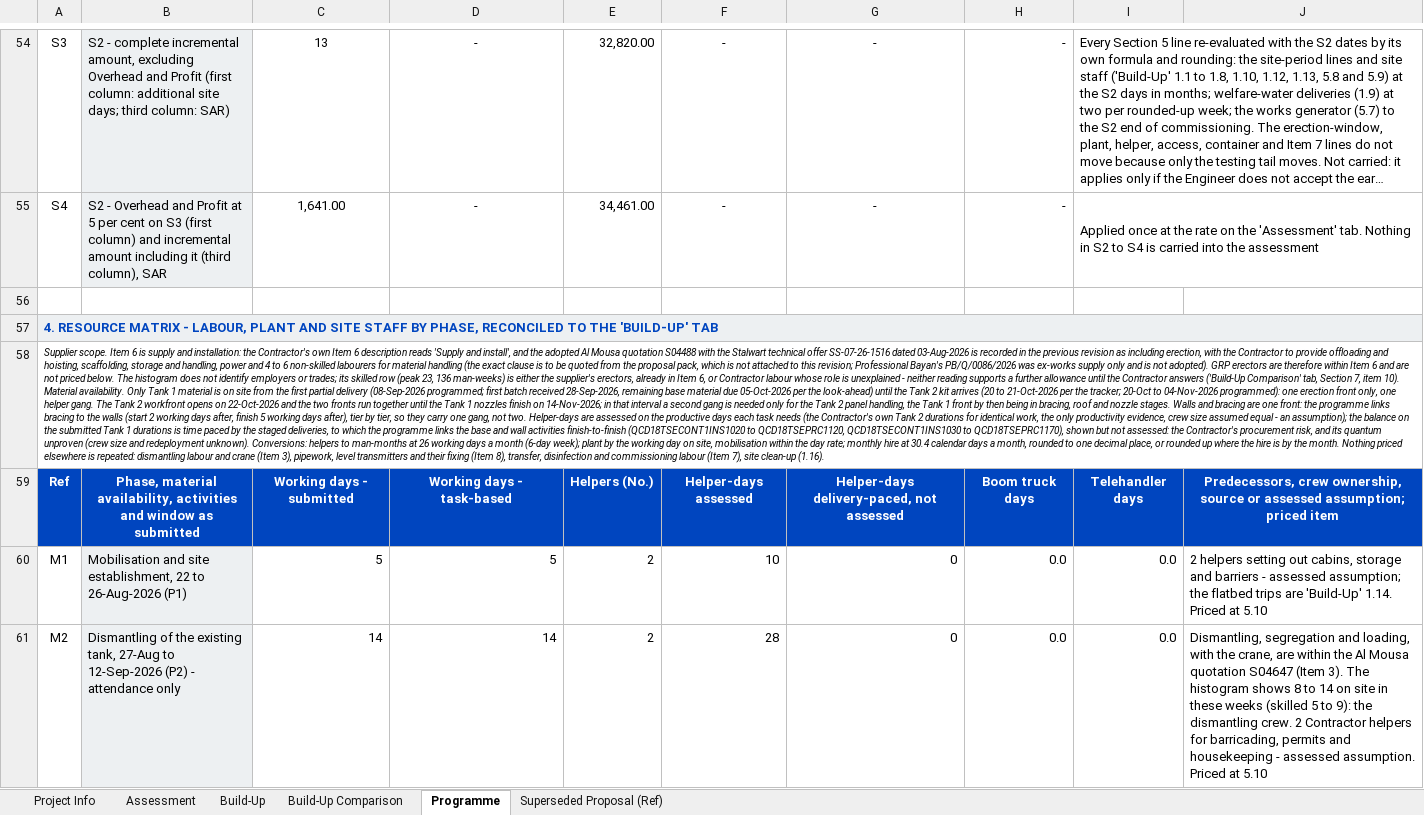
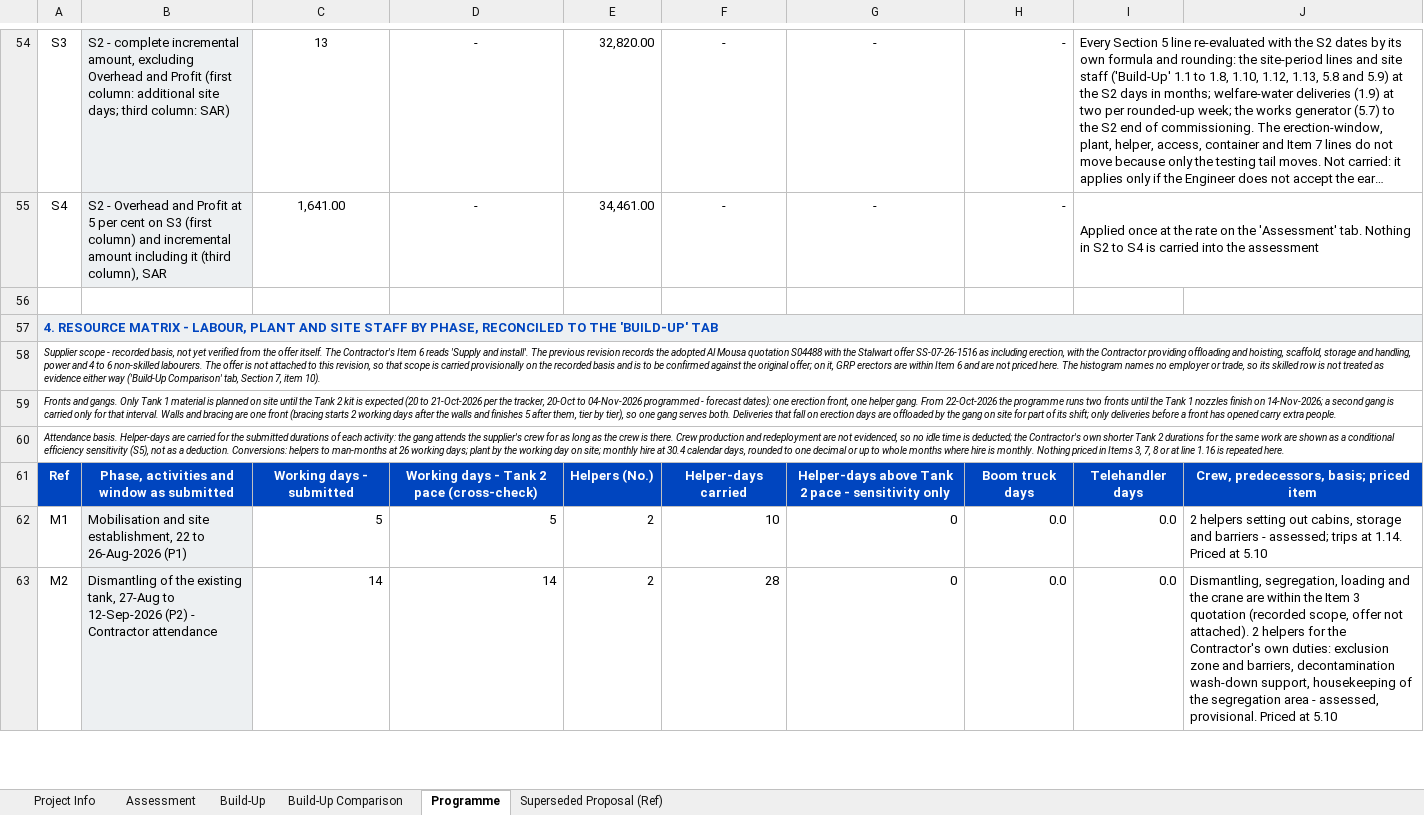
Before and after one commit to Alaa-els/Python, an Excel workbook: deliverables/RFP-027/Qiddiya - TSE Irrigation Storage Tanks - Cost Assessment - Rev 02 - 30 Sep 2026.xlsx, sheet Programme, drawn as a sheet; only a part is shown, gaps mark what is left out; long unchanged cells end in …; values as stored, in another font and other column widths than the file's, no borders; addresses are those after the commit; the diff covers the shown part only; the diff names each change by its address in the sheet, - before the commit and + after, or states it on an @@ line.

```diff
--- a/deliverables/RFP-027/Qiddiya - TSE Irrigation Storage Tanks - Cost Assessment - Rev 02 - 30 Sep 2026.xlsx (sheet Programme)
+++ b/deliverables/RFP-027/Qiddiya - TSE Irrigation Storage Tanks - Cost Assessment - Rev 02 - 30 Sep 2026.xlsx (sheet Programme)
-A58: Supplier scope. Item 6 is supply and installation: the Contractor's own Item 6 description reads 'Supply and install', and the adopted Al Mousa quotation S04488 with the Stalwart technical offer SS-07-26-1516 dated 03-Aug-2026 is recorded in the previous revision as including erection, with the Contractor to provide offloading and hoisting, scaffolding, storage and handling, power and 4 to 6 non-skilled labourers for material handling (the exact clause is to be quoted from the proposal pack, which is not attached to this revision; Professional Bayan's PB/Q/0086/2026 was ex-works supply only and is not adopted). GRP erectors are therefore within Item 6 and are not priced below. The histogram does not identify employers or trades; its skilled row (peak 23, 136 man-weeks) is either the supplier's erectors, already in Item 6, or Contractor labour whose role is unexplained - neither reading supports a further allowance until the Contractor answers ('Build-Up Comparison' tab, Section 7, item 10). Material availability. Only Tank 1 material is on site from the first partial delivery (08-Sep-2026 programmed; first batch received 28-Sep-2026, remaining base material due 05-Oct-2026 per the look-ahead) until the Tank 2 kit arrives (20 to 21-Oct-2026 per the tracker; 20-Oct to 04-Nov-2026 programmed): one erection front only, one helper gang. The Tank 2 workfront opens on 22-Oct-2026 and the two fronts run together until the Tank 1 nozzles finish on 14-Nov-2026; in that interval a second gang is needed only for the Tank 2 panel handling, the Tank 1 front by then being in bracing, roof and nozzle stages. Walls and bracing are one front: the programme links bracing to the walls (start 2 working days after, finish 5 working days after), tier by tier, so they carry one gang, not two. Helper-days are assessed on the productive days each task needs (the Contractor's own Tank 2 durations for identical work, the only productivity evidence, crew size assumed equal - an assumption); the balance on the submitted Tank 1 durations is time paced by the staged deliveries, to which the programme links the base and wall activities finish-to-finish (QCD18TSECONT1INS1020 to QCD18TSEPRC1120, QCD18TSECONT1INS1030 to QCD18TSEPRC1170), shown but not assessed: the Contractor's procurement risk, and its quantum unproven (crew size and redeployment unknown). Conversions: helpers to man-months at 26 working days a month (6-day week); plant by the working day on site, mobilisation within the day rate; monthly hire at 30.4 calendar days a month, rounded to one decimal place, or rounded up where the hire is by the month. Nothing priced elsewhere is repeated: dismantling labour and crane (Item 3), pipework, level transmitters and their fixing (Item 8), transfer, disinfection and commissioning labour (Item 7), site clean-up (1.16).
+A58: Supplier scope - recorded basis, not yet verified from the offer itself. The Contractor's Item 6 reads 'Supply and install'. The previous revision records the adopted Al Mousa quotation S04488 with the Stalwart offer SS-07-26-1516 as including erection, with the Contractor providing offloading and hoisting, scaffold, storage and handling, power and 4 to 6 non-skilled labourers. The offer is not attached to this revision, so that scope is carried provisionally on the recorded basis and is to be confirmed against the original offer; on it, GRP erectors are within Item 6 and are not priced here. The histogram names no employer or trade, so its skilled row is not treated as evidence either way ('Build-Up Comparison' tab, Section 7, item 10).
+row 59: Fronts and gangs. Only Tank 1 material is planned on site until the Tank 2 kit is expected (20 to 21-Oct-2026 per the tracker, 20-Oct to 04-Nov-2026 programmed - forecast dates): one erection front, one helper gang. From 22-Oct-2026 the programme runs two fronts until the Tank 1 nozzles finish on 14-Nov-2026; a second gang is carried only for that interval. Walls and bracing are one front (bracing starts 2 working days after the walls and finishes 5 after them, tier by tier), so one gang serves both. Deliveries that fall on erection days are offloaded by the gang on site for part of its shift; only deliveries before a front has opened carry extra people.
+row 60: Attendance basis. Helper-days are carried for the submitted durations of each activity: the gang attends the supplier's crew for as long as the crew is there. Crew production and redeployment are not evidenced, so no idle time is deducted; the Contractor's own shorter Tank 2 durations for the same work are shown as a conditional efficiency sensitivity (S5), not as a deduction. Conversions: helpers to man-months at 26 working days; plant by the working day on site; monthly hire at 30.4 calendar days, rounded to one decimal or up to whole months where hire is monthly. Nothing priced in Items 3, 7, 8 or at line 1.16 is repeated here.
-B61: Phase, material availability, activities and…
+B61: Phase, activities and…
-D61: Working days - task-based
+D61: Working days - Tank 2 pace (cross-check)
-F61: Helper-days assessed
+F61: Helper-days carried
-G61: Helper-days delivery-paced, not assessed
+G61: Helper-days above Tank 2 pace - sensitivity only
-J61: Predecessors, crew ownership, source or assessed assumption; priced item
+J61: Crew, predecessors, basis; priced item
-J62: …barriers - assessed assumption; the flatbed trips are 'Build-Up' 1.14. Priced…
+J62: …barriers - assessed; trips at 1.14. Priced…
-B63: …(P2) - attendance only
+B63: …(P2) - Contractor attendance
-J63: Dismantling, segregation and loading, with the crane, are within the Al Mousa quotation S04647 (Item 3). The histogram shows 8 to 14 on site in these weeks (skilled 5 to 9): the dismantling crew. 2 Contractor helpers for barricading, permits and housekeeping - assessed assumption. Priced at…
+J63: Dismantling, segregation, loading and the crane are within the Item 3 quotation (recorded scope, offer not attached). 2 helpers for the Contractor's own duties: exclusion zone and barriers, decontamination wash-down support, housekeeping of the segregation area - assessed, provisional. Priced at…
```
Also changed, not shown: 6 added rows, 8 removed rows, 2 moved rows and 91 edited cells elsewhere in this sheet, sheet Assessment, sheet Build-Up Comparison, sheet Build-Up, formulas that keep their value, 5 other files.
